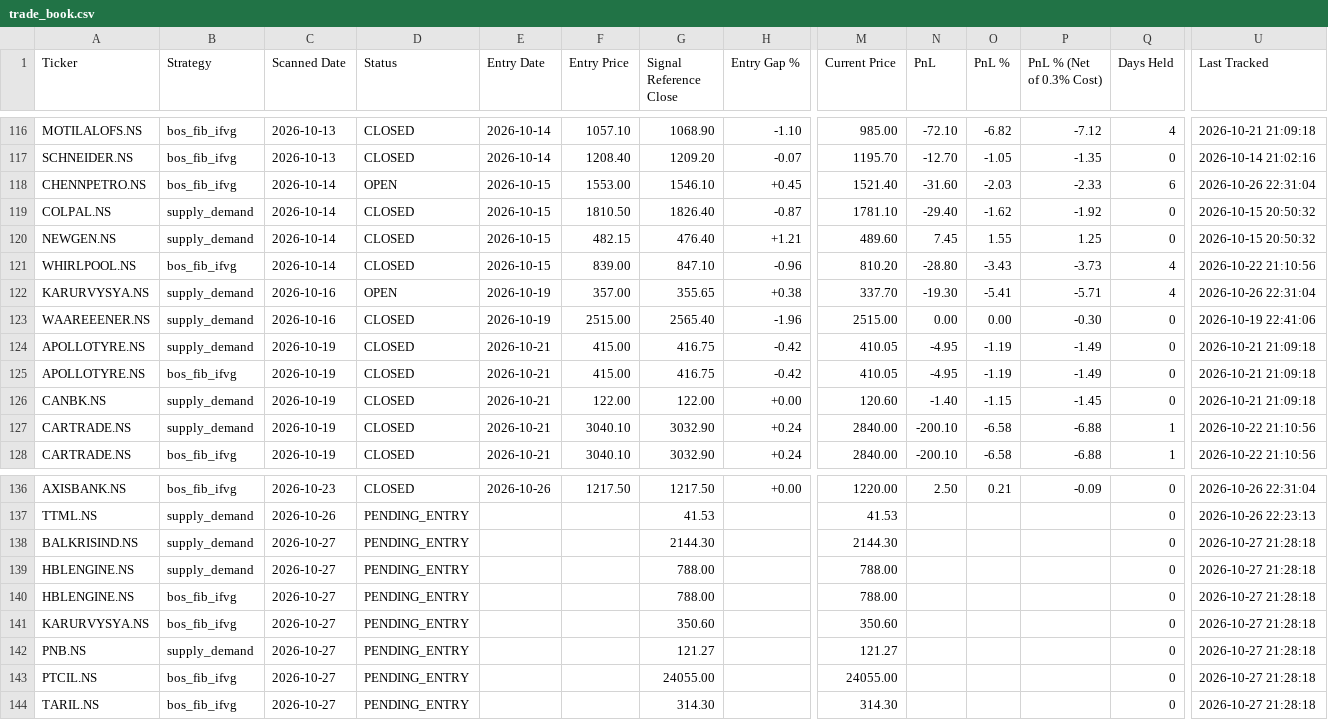
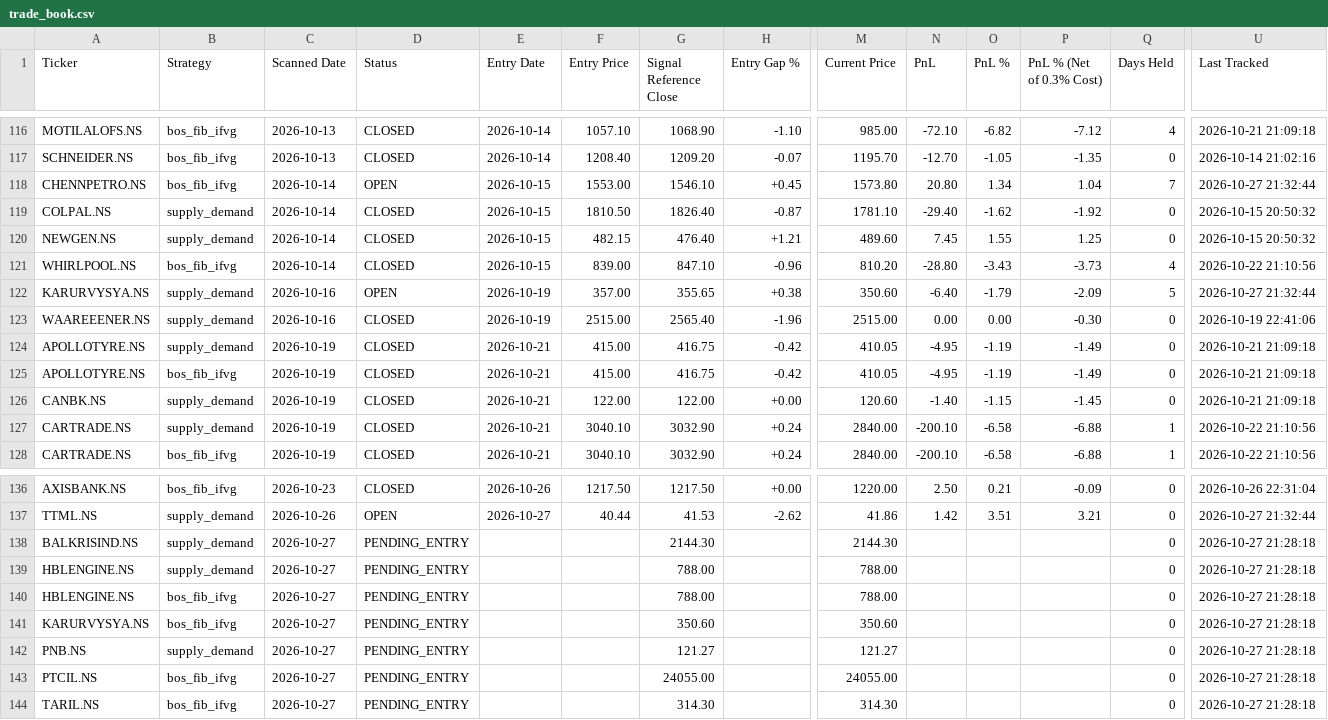
Before and after one commit to Jinish2023/supply_demand-bos_fib_ifvg, a CSV file: data/trade_book.csv, drawn as a sheet; only a part is shown, gaps mark what is left out; the diff covers the shown part only; the diff names each change by its address in the sheet, - before the commit and + after, or states it on an @@ line.

```diff
--- a/data/trade_book.csv
+++ b/data/trade_book.csv
-M118 (Current Price): 1521.40
+M118 (Current Price): 1573.80
-N118 (PnL): -31.60
+N118 (PnL): 20.80
-O118 (PnL %): -2.03
+O118 (PnL %): 1.34
-P118 (PnL % (Net of 0.3% Cost)): -2.33
+P118 (PnL % (Net of 0.3% Cost)): 1.04
-Q118 (Days Held): 6
+Q118 (Days Held): 7
-U118 (Last Tracked): 2026-10-26 22:31:04
+U118 (Last Tracked): 2026-10-27 21:32:44
-M122 (Current Price): 337.70
+M122 (Current Price): 350.60
-N122 (PnL): -19.30
+N122 (PnL): -6.40
-O122 (PnL %): -5.41
+O122 (PnL %): -1.79
-P122 (PnL % (Net of 0.3% Cost)): -5.71
+P122 (PnL % (Net of 0.3% Cost)): -2.09
-Q122 (Days Held): 4
+Q122 (Days Held): 5
-U122 (Last Tracked): 2026-10-26 22:31:04
+U122 (Last Tracked): 2026-10-27 21:32:44
-D137 (Status): PENDING_ENTRY
+D137 (Status): OPEN
-E137 (Entry Date): (empty)
+E137 (Entry Date): 2026-10-27
-F137 (Entry Price): (empty)
+F137 (Entry Price): 40.44
-H137 (Entry Gap %): (empty)
+H137 (Entry Gap %): -2.62
-M137 (Current Price): 41.53
+M137 (Current Price): 41.86
-N137 (PnL): (empty)
+N137 (PnL): 1.42
-O137 (PnL %): (empty)
+O137 (PnL %): 3.51
-P137 (PnL % (Net of 0.3% Cost)): (empty)
+P137 (PnL % (Net of 0.3% Cost)): 3.21
-U137 (Last Tracked): 2026-10-26 22:23:13
+U137 (Last Tracked): 2026-10-27 21:32:44
```
Also changed, not shown: 40 edited cells elsewhere in this file.
